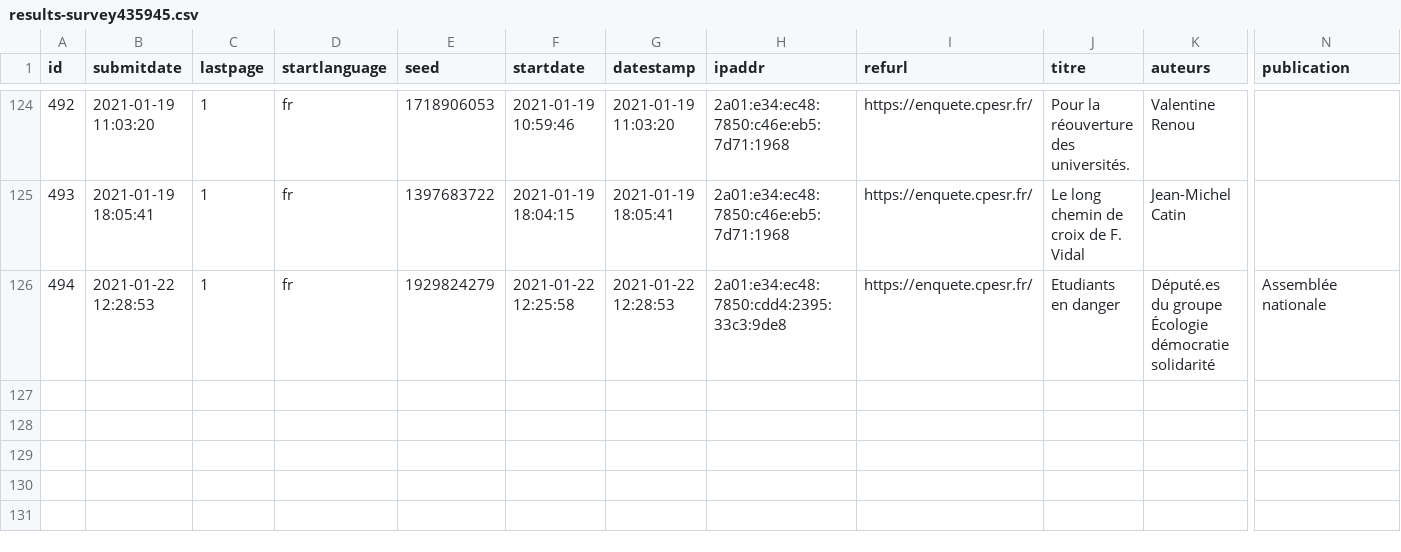
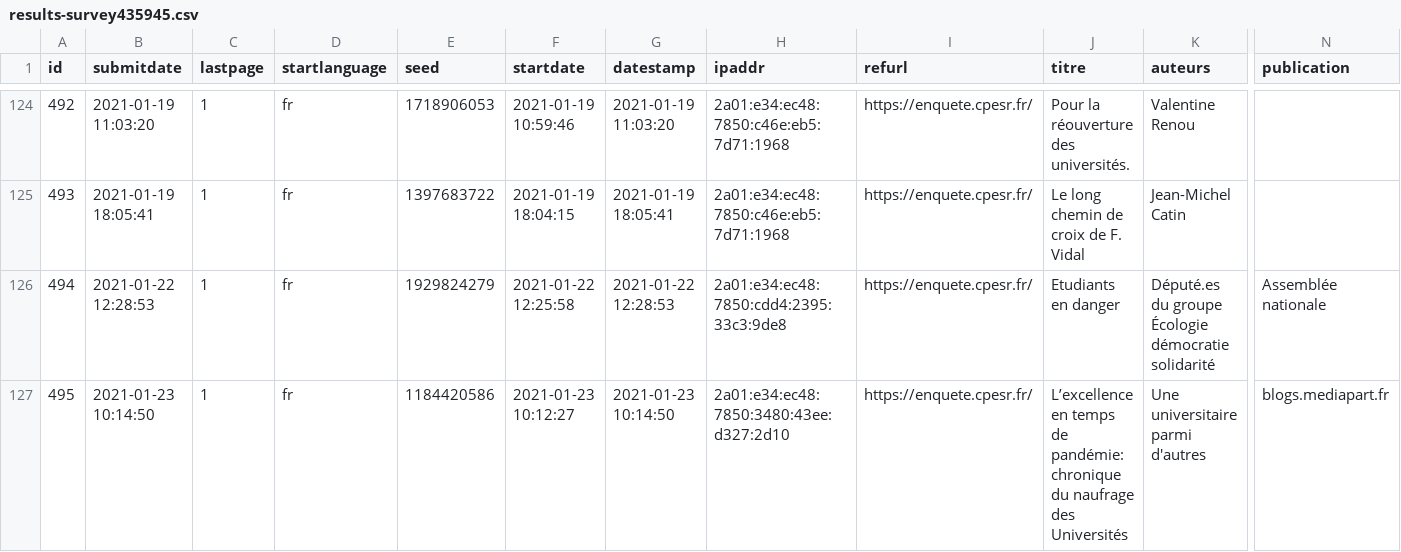
Before and after one commit to cpesr/veilleESR-tribunes, a CSV file: results-survey435945.csv, drawn as a sheet; only a part is shown, gaps mark what is left out; rows hold the shown columns only; the diff names each change by its address in the sheet, - before the commit and + after, or states it on an @@ line.

```diff
--- a/results-survey435945.csv
+++ b/results-survey435945.csv
+row 127: 495 | 2021-01-23 10:14:50 | 1 | fr | 1184420586 | 2021-01-23 10:12:27 | 2021-01-23 10:14:50 | 2a01:e34:ec48:7850:3480:43ee:d327:2d10 | https://enquete.cpesr.fr/ | L’excellence en temps de pandémie: chronique du naufrage des Universités | Une universitaire parmi d'autres | blogs.mediapart.fr
```
Also changed, not shown: 2 other files.
